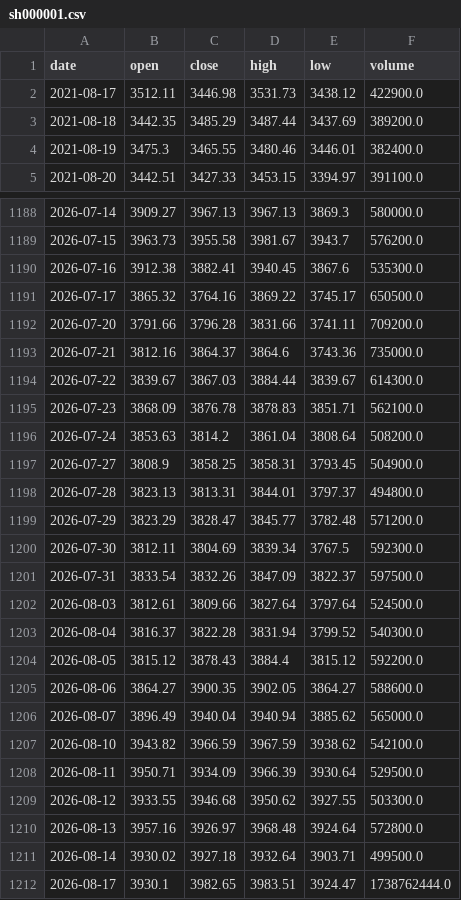
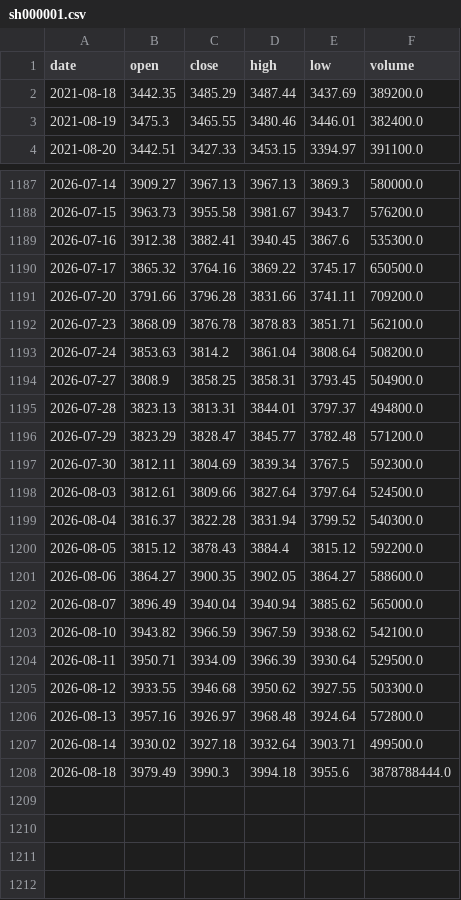
Before and after one commit to willinxusheng/A-share-Fibonacci, a CSV file: data/sh000001.csv, drawn as a sheet; only a part is shown, gaps mark what is left out.

```diff
--- a/data/sh000001.csv
+++ b/data/sh000001.csv
@@ -1,3 +1,2 @@
 date,open,close,high,low,volume
-2021-08-17,3512.11,3446.98,3531.73,3438.12,422900.0
 2021-08-18,3442.35,3485.29,3487.44,3437.69,389200.0
@@ -1192,4 +1191,2 @@ date,open,close,high,low,volume
 2026-07-20,3791.66,3796.28,3831.66,3741.11,709200.0
-2026-07-21,3812.16,3864.37,3864.6,3743.36,735000.0
-2026-07-22,3839.67,3867.03,3884.44,3839.67,614300.0
 2026-07-23,3868.09,3876.78,3878.83,3851.71,562100.0
@@ -1200,3 +1197,2 @@ date,open,close,high,low,volume
 2026-07-30,3812.11,3804.69,3839.34,3767.5,592300.0
-2026-07-31,3833.54,3832.26,3847.09,3822.37,597500.0
 2026-08-03,3812.61,3809.66,3827.64,3797.64,524500.0
@@ -1211,2 +1207,2 @@ date,open,close,high,low,volume
 2026-08-14,3930.02,3927.18,3932.64,3903.71,499500.0
-2026-08-17,3930.1,3982.65,3983.51,3924.47,1738762444.0
+2026-08-18,3979.49,3990.3,3994.18,3955.6,3878788444.0
```
Also changed, not shown: 13 other files.
